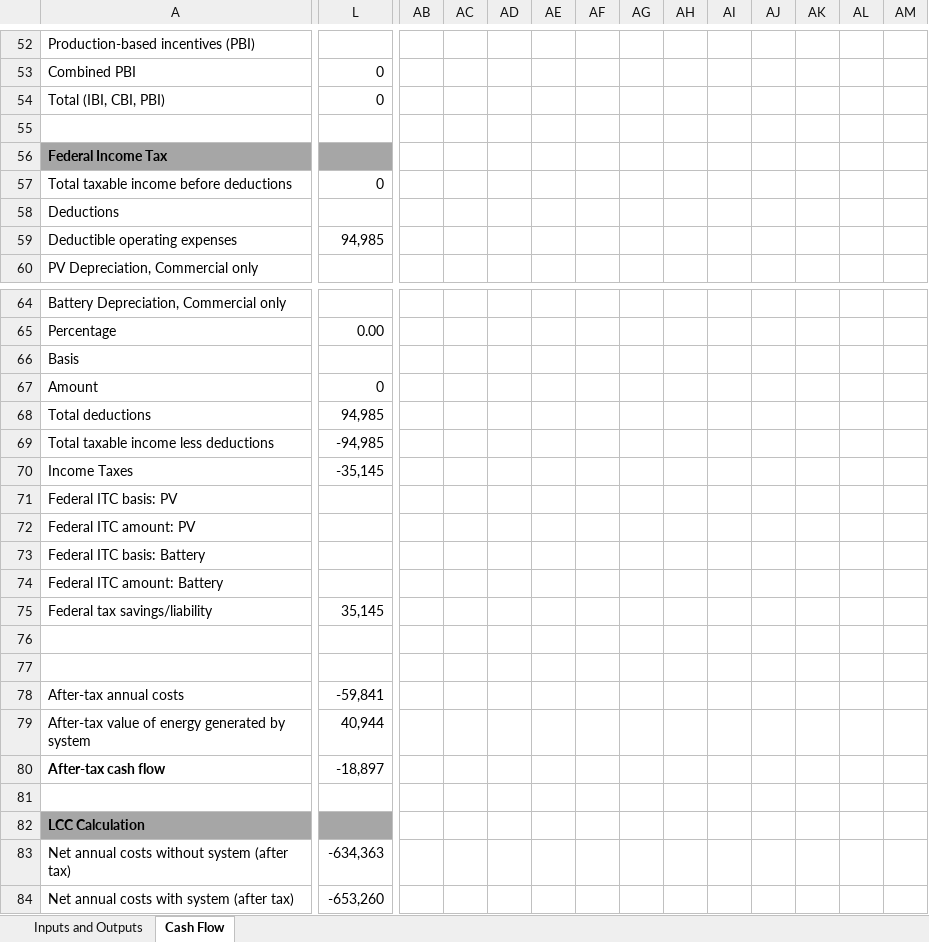
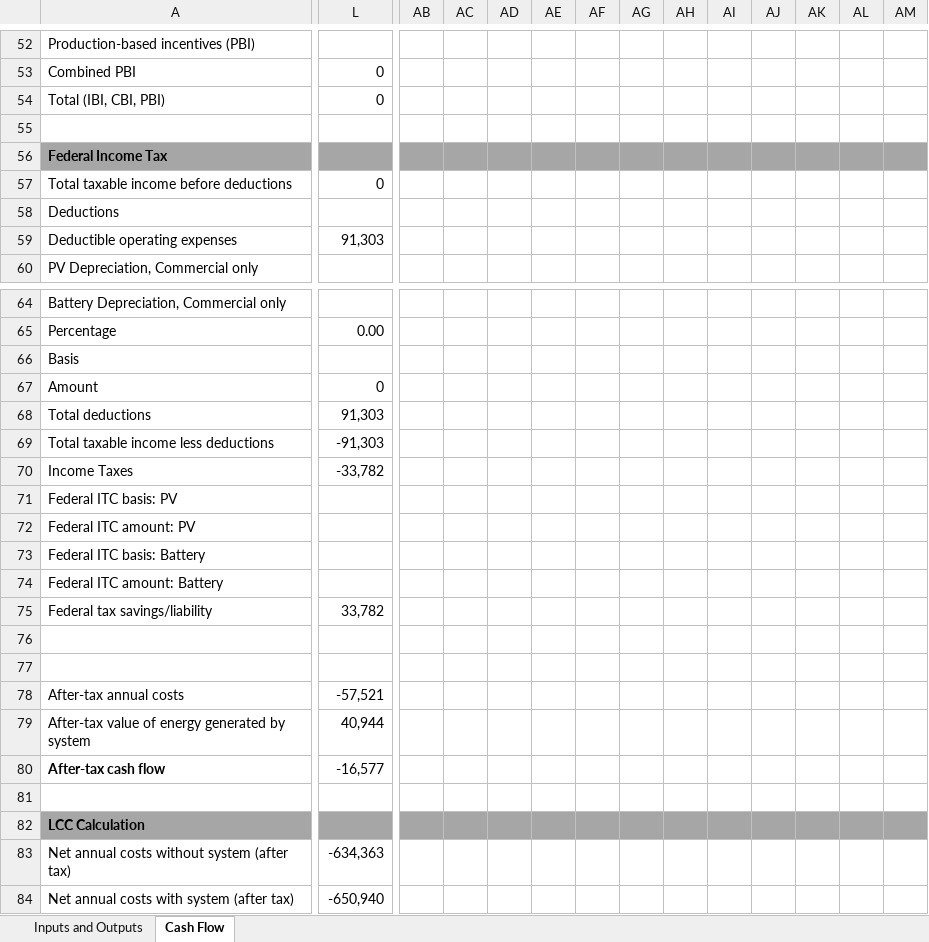
Before and after one commit to NREL/REopt_API, an Excel workbook: reo/templates/REoptCashFlowTemplate.xlsm, sheet Cash Flow, drawn as a sheet; only a part is shown, gaps mark what is left out; values as stored, in another font and other column widths than the file's, no borders; the diff covers the shown part only; the diff names each change by its address in the sheet, - before the commit and + after, or states it on an @@ line.

```diff
--- a/reo/templates/REoptCashFlowTemplate.xlsm (sheet Cash Flow)
+++ b/reo/templates/REoptCashFlowTemplate.xlsm (sheet Cash Flow)
-AB56:AM56 fill: none
+AB56:AM56 fill: #A6A6A6
-L59: 94,985
+L59: 91,303
-L68: 94,985
+L68: 91,303
-L69: -94,985
+L69: -91,303
-L70: -35,145
+L70: -33,782
-L75: 35,145
+L75: 33,782
-L78: -59,841
+L78: -57,521
-L80: -18,897
+L80: -16,577
-AB82:AM82 fill: none
+AB82:AM82 fill: #A6A6A6
-L84: -653,260
+L84: -650,940
```
Also changed, not shown: 2 added rows, 2 removed rows, 3 edited cells and cell formats elsewhere in this sheet, sheet Inputs and Outputs, formulas that keep their value, 6 other files.
